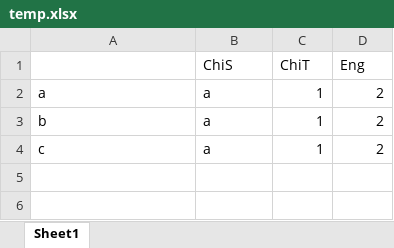
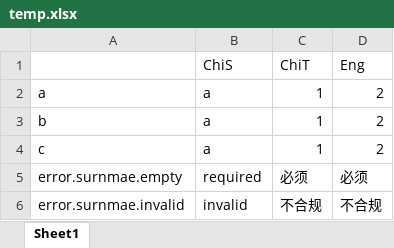
Before and after one commit to gwl002/multiLangFileGenerator, an Excel workbook: temp.xlsx, sheet Sheet1, drawn as a sheet; values as stored, in another font and other column widths than the file's, no borders; charts and pictures not drawn; the diff names each change by its address in the sheet, - before the commit and + after, or states it on an @@ line.

```diff
--- a/temp.xlsx (sheet Sheet1)
+++ b/temp.xlsx (sheet Sheet1)
+row 5: error.surnmae.empty | required | 必须 | 必须
+row 6: error.surnmae.invalid | invalid | 不合规 | 不合规
```
Also changed, not shown: charts or pictures, 4 other files.
